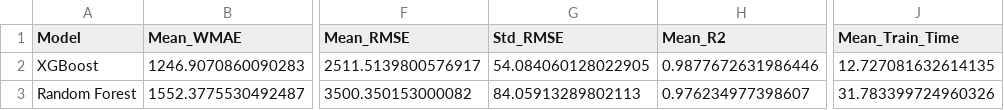
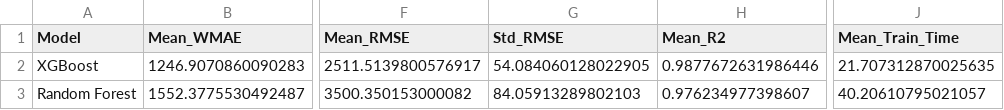
Before and after one commit to Lanhuong216/Machine-Learning-Assignment, a CSV file: output/best_params_kfold_comparison.csv, drawn as a sheet; only a part is shown, gaps mark what is left out; the diff names each change by its address in the sheet, - before the commit and + after, or states it on an @@ line.

```diff
--- a/output/best_params_kfold_comparison.csv
+++ b/output/best_params_kfold_comparison.csv
-J2 (Mean_Train_Time): 12.727081632614135
+J2 (Mean_Train_Time): 21.707312870025635
-G3 (Std_RMSE): 84.05913289802113
+G3 (Std_RMSE): 84.05913289802103
-J3 (Mean_Train_Time): 31.783399724960326
+J3 (Mean_Train_Time): 40.20610795021057
```
Also changed, not shown: output/kfold_validation_comparison.csv, output/reports/final_model_comparison.csv, 7 other files.
